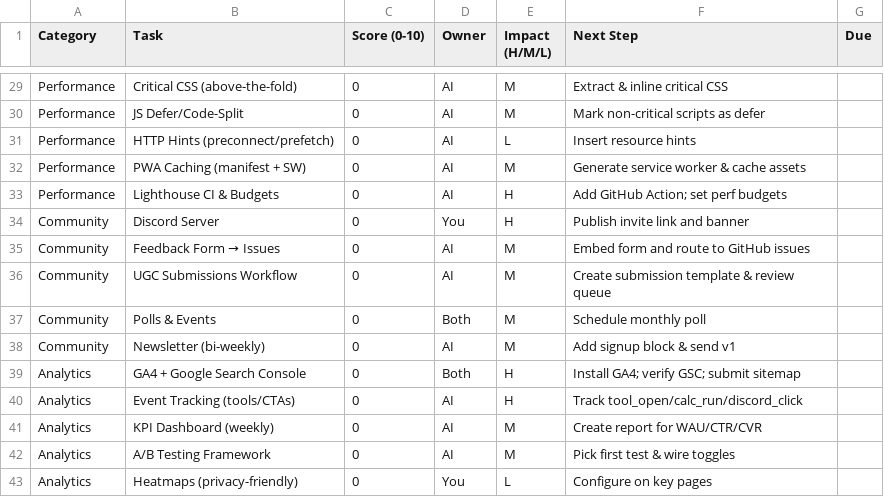
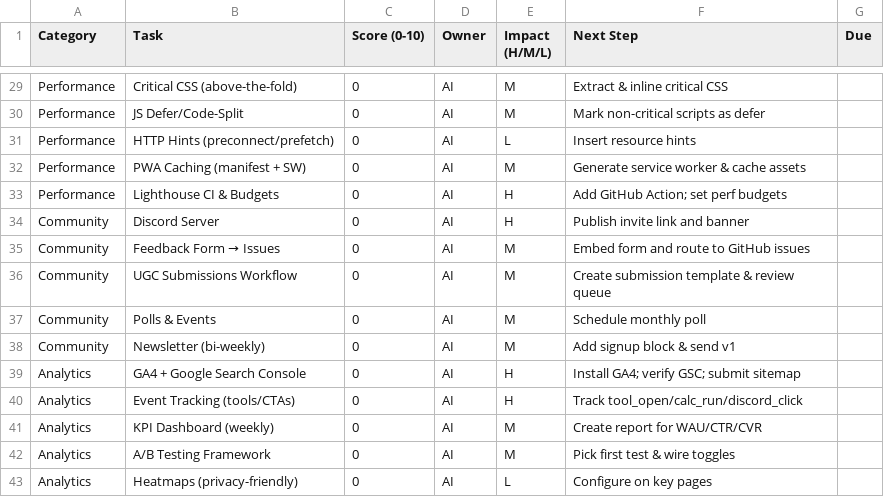
Before and after one commit to cortega26/LastWar, a CSV file: last-war_scoreboard_internal.csv, drawn as a sheet; only a part is shown, gaps mark what is left out; the diff covers the shown part only.

Commit message:
`Update last-war_scoreboard_internal.csv and last-war_scoreboard_progress.csv with changes to task owners and next steps`

```diff
--- a/last-war_scoreboard_internal.csv
+++ b/last-war_scoreboard_internal.csv
@@ -33,8 +33,8 @@ Performance,PWA Caching (manifest + SW),0,AI,M,Generate service worker & cache a
 Performance,Lighthouse CI & Budgets,0,AI,H,Add GitHub Action; set perf budgets,
-Community,Discord Server,0,You,H,Publish invite link and banner,
+Community,Discord Server,0,AI,H,Publish invite link and banner,
 Community,Feedback Form → Issues,0,AI,M,Embed form and route to GitHub issues,
 Community,UGC Submissions Workflow,0,AI,M,Create submission template & review queue,
-Community,Polls & Events,0,Both,M,Schedule monthly poll,
+Community,Polls & Events,0,AI,M,Schedule monthly poll,
 Community,Newsletter (bi-weekly),0,AI,M,Add signup block & send v1,
-Analytics,GA4 + Google Search Console,0,Both,H,Install GA4; verify GSC; submit sitemap,
+Analytics,GA4 + Google Search Console,0,AI,H,Install GA4; verify GSC; submit sitemap,
 Analytics,Event Tracking (tools/CTAs),0,AI,H,Track tool_open/calc_run/discord_click,
@@ -42,2 +42,2 @@ Analytics,KPI Dashboard (weekly),0,AI,M,Create report for WAU/CTR/CVR,
 Analytics,A/B Testing Framework,0,AI,M,Pick first test & wire toggles,
-Analytics,Heatmaps (privacy-friendly),0,You,L,Configure on key pages,
+Analytics,Heatmaps (privacy-friendly),0,AI,L,Configure on key pages,
```
Also changed, not shown: 18 edited cells elsewhere in this file, last-war_scoreboard_progress.csv.
